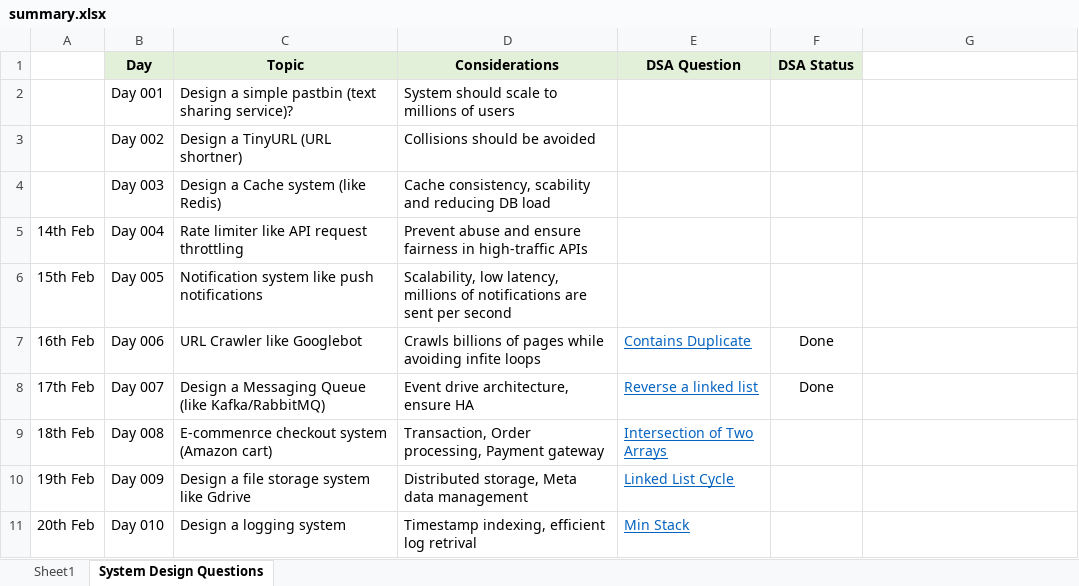
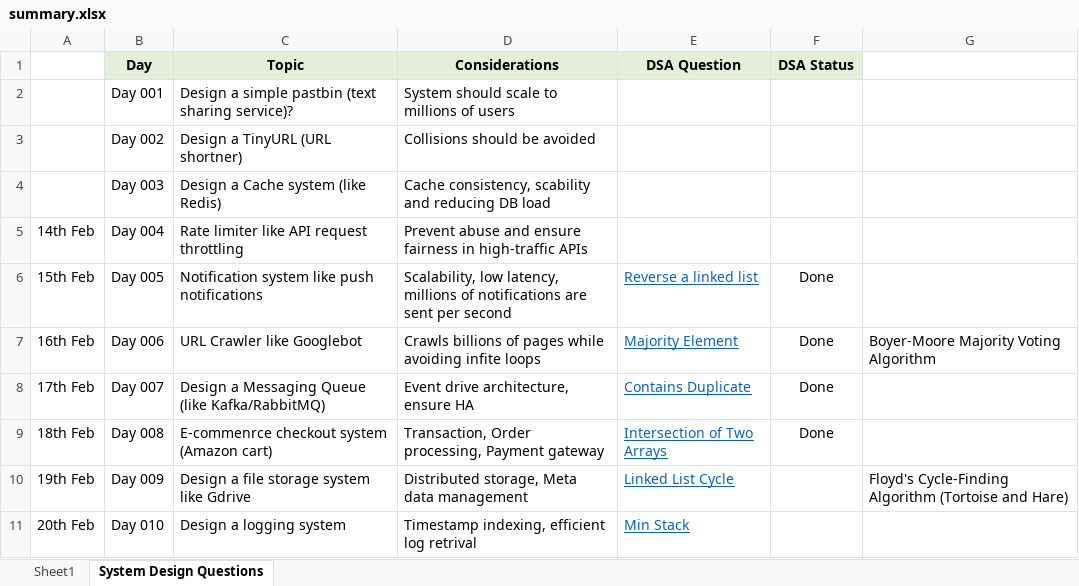
Before and after one commit to sathishkumarc14/daily-challenge, an Excel workbook: summary.xlsx, sheet System Design Questions, drawn as a sheet; values as stored, in another font and other column widths than the file's, no borders; the diff names each change by its address in the sheet, - before the commit and + after, or states it on an @@ line.

```diff
--- a/summary.xlsx (sheet System Design Questions)
+++ b/summary.xlsx (sheet System Design Questions)
-E6 (DSA Question): (empty)
+E6 (DSA Question): Reverse a linked list
-F6 (DSA Status): (empty)
+F6 (DSA Status): Done
-E7 (DSA Question): Contains Duplicate
+E7 (DSA Question): Majority Element
-G7: (empty)
+G7: Boyer-Moore Majority Voting Algorithm
-E8 (DSA Question): Reverse a linked list
+E8 (DSA Question): Contains Duplicate
-F9 (DSA Status): (empty)
+F9 (DSA Status): Done
-G10: (empty)
+G10: Floyd's Cycle-Finding Algorithm (Tortoise and Hare)
```
Also changed, not shown: 5 other files.
